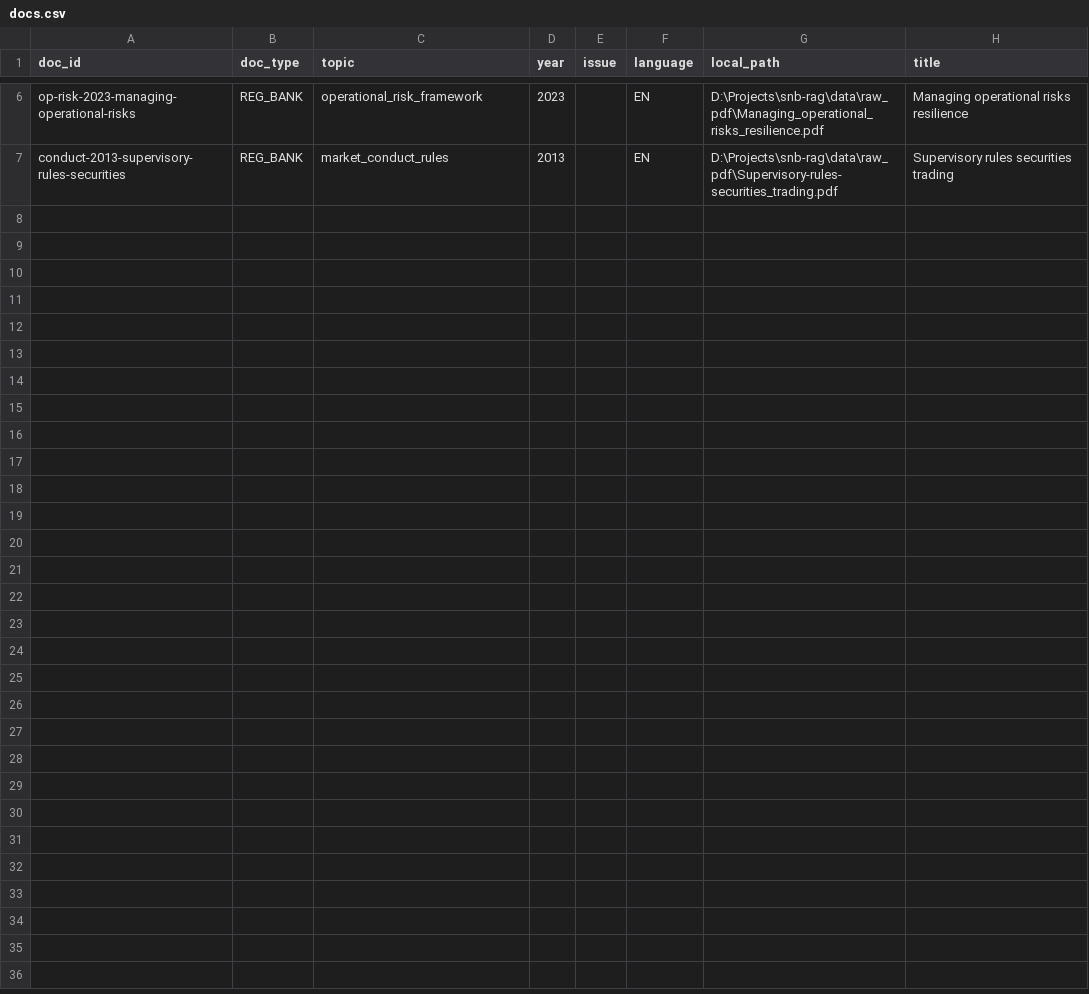
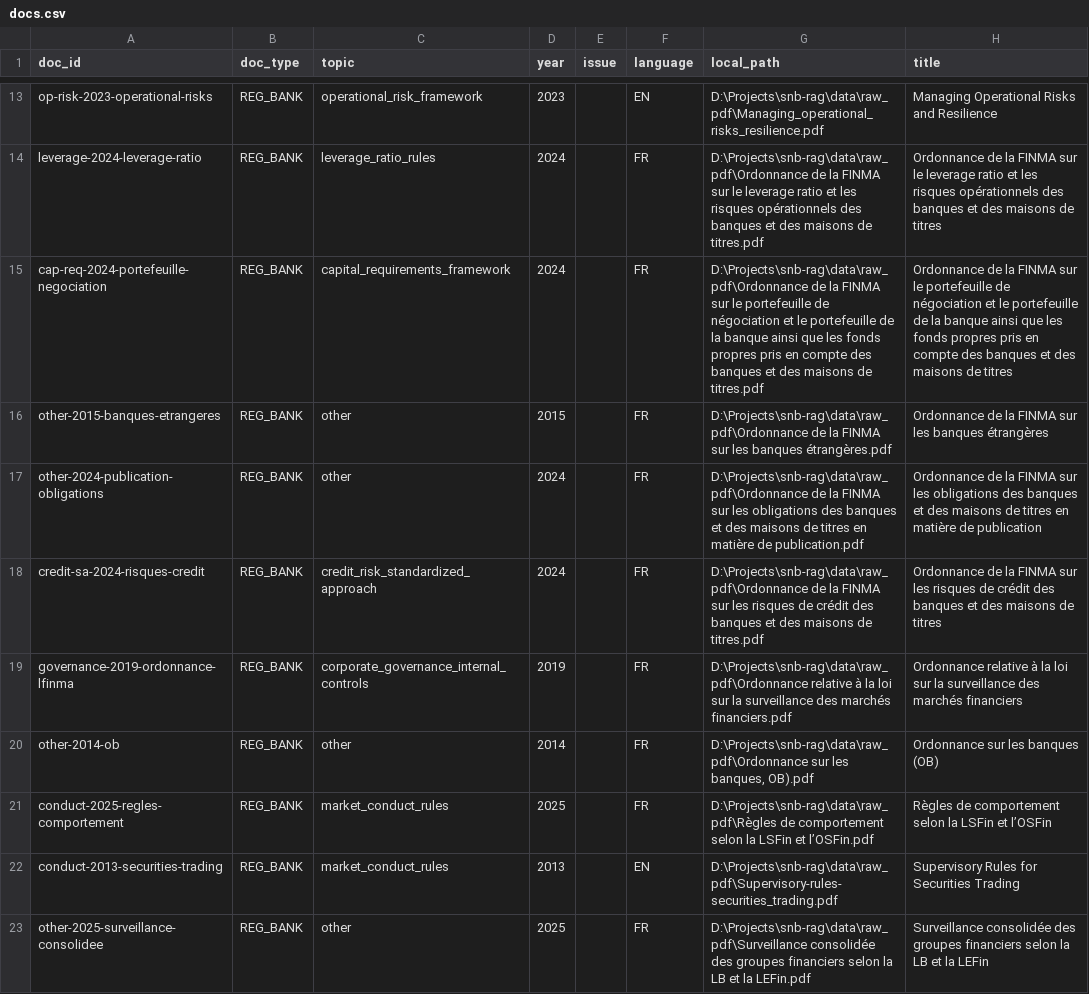
Before and after one commit to DavidAlvarezGit/compliance-rag, a CSV file: data/metadata/docs.csv, drawn as a sheet; only a part is shown, gaps mark what is left out; addresses are those after the commit; the diff covers the shown part only; the diff names each change by its address in the sheet, - before the commit and + after, or states it on an @@ line.

Commit message:
Curate metadata registry for expanded corpus

```diff
--- a/data/metadata/docs.csv
+++ b/data/metadata/docs.csv
-A13 (doc_id): op-risk-2023-managing-operational-risks
+A13 (doc_id): op-risk-2023-operational-risks
-H13 (title): Managing operational risks resilience
+H13 (title): Managing Operational Risks and Resilience
+row 14: leverage-2024-leverage-ratio | REG_BANK | leverage_ratio_rules | 2024 |  | FR | D:\Projects\snb-rag\data\raw_pdf\Ordonnance de la FINMA sur le leverage ratio et les risques opérationnels des banques et des maisons de titres.pdf | Ordonnance de la FINMA sur le leverage ratio et les risques opérationnels des banques et des maisons de titres
+row 15: cap-req-2024-portefeuille-negociation | REG_BANK | capital_requirements_framework | 2024 |  | FR | D:\Projects\snb-rag\data\raw_pdf\Ordonnance de la FINMA sur le portefeuille de négociation et le portefeuille de la banque ainsi que les fonds propres pris en compte des banques et des maisons de titres.pdf | Ordonnance de la FINMA sur le portefeuille de négociation et le portefeuille de la banque ainsi que les fonds propres pris en compte des banques et des maisons de titres
+row 16: other-2015-banques-etrangeres | REG_BANK | other | 2015 |  | FR | D:\Projects\snb-rag\data\raw_pdf\Ordonnance de la FINMA sur les banques étrangères.pdf | Ordonnance de la FINMA sur les banques étrangères
+row 17: other-2024-publication-obligations | REG_BANK | other | 2024 |  | FR | D:\Projects\snb-rag\data\raw_pdf\Ordonnance de la FINMA sur les obligations des banques et des maisons de titres en matière de publication.pdf | Ordonnance de la FINMA sur les obligations des banques et des maisons de titres en matière de publication
+row 18: credit-sa-2024-risques-credit | REG_BANK | credit_risk_standardized_approach | 2024 |  | FR | D:\Projects\snb-rag\data\raw_pdf\Ordonnance de la FINMA sur les risques de crédit des banques et des maisons de titres.pdf | Ordonnance de la FINMA sur les risques de crédit des banques et des maisons de titres
+row 19: governance-2019-ordonnance-lfinma | REG_BANK | corporate_governance_internal_controls | 2019 |  | FR | D:\Projects\snb-rag\data\raw_pdf\Ordonnance relative à la loi sur la surveillance des marchés financiers.pdf | Ordonnance relative à la loi sur la surveillance des marchés financiers
+row 20: other-2014-ob | REG_BANK | other | 2014 |  | FR | D:\Projects\snb-rag\data\raw_pdf\Ordonnance sur les banques, OB).pdf | Ordonnance sur les banques (OB)
+row 21: conduct-2025-regles-comportement | REG_BANK | market_conduct_rules | 2025 |  | FR | D:\Projects\snb-rag\data\raw_pdf\Règles de comportement selon la LSFin et l’OSFin.pdf | Règles de comportement selon la LSFin et l’OSFin
-A22 (doc_id): conduct-2013-supervisory-rules-securities
+A22 (doc_id): conduct-2013-securities-trading
-H22 (title): Supervisory rules securities trading
+H22 (title): Supervisory Rules for Securities Trading
+row 23: other-2025-surveillance-consolidee | REG_BANK | other | 2025 |  | FR | D:\Projects\snb-rag\data\raw_pdf\Surveillance consolidée des groupes financiers selon la LB et la LEFin.pdf | Surveillance consolidée des groupes financiers selon la LB et la LEFin
```
Also changed, not shown: 7 added rows and 8 edited cells elsewhere in this file, 17 other files.
